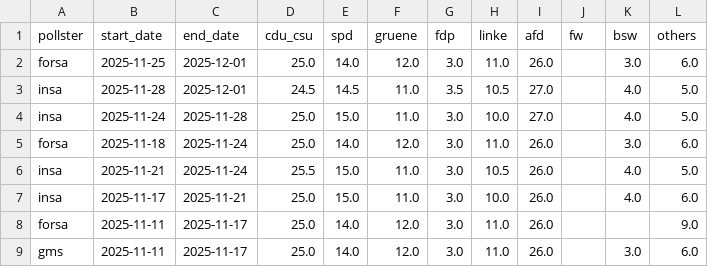
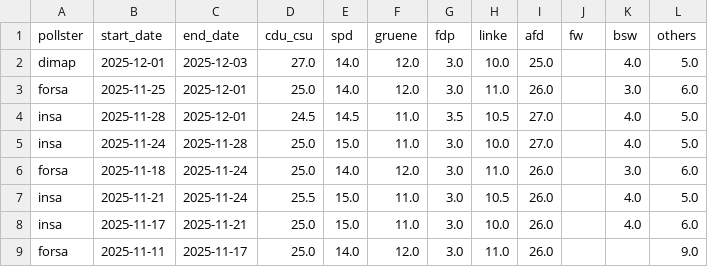
Before and after one commit to michalskop/elections-2025, a CSV file: de2025/german_polls.csv, drawn as a sheet; only a part is shown; the shorter side is filled out with more unchanged rows.

```diff
--- a/de2025/german_polls.csv
+++ b/de2025/german_polls.csv
@@ -1,2 +1,3 @@
 pollster,start_date,end_date,cdu_csu,spd,gruene,fdp,linke,afd,fw,bsw,others
+dimap,2025-12-01,2025-12-03,27.0,14.0,12.0,3.0,10.0,25.0,,4.0,5.0
 forsa,2025-11-25,2025-12-01,25.0,14.0,12.0,3.0,11.0,26.0,,3.0,6.0
```
Also changed, not shown: de2025/combined_polls.csv, de2025/german_polls_weighted.csv.
